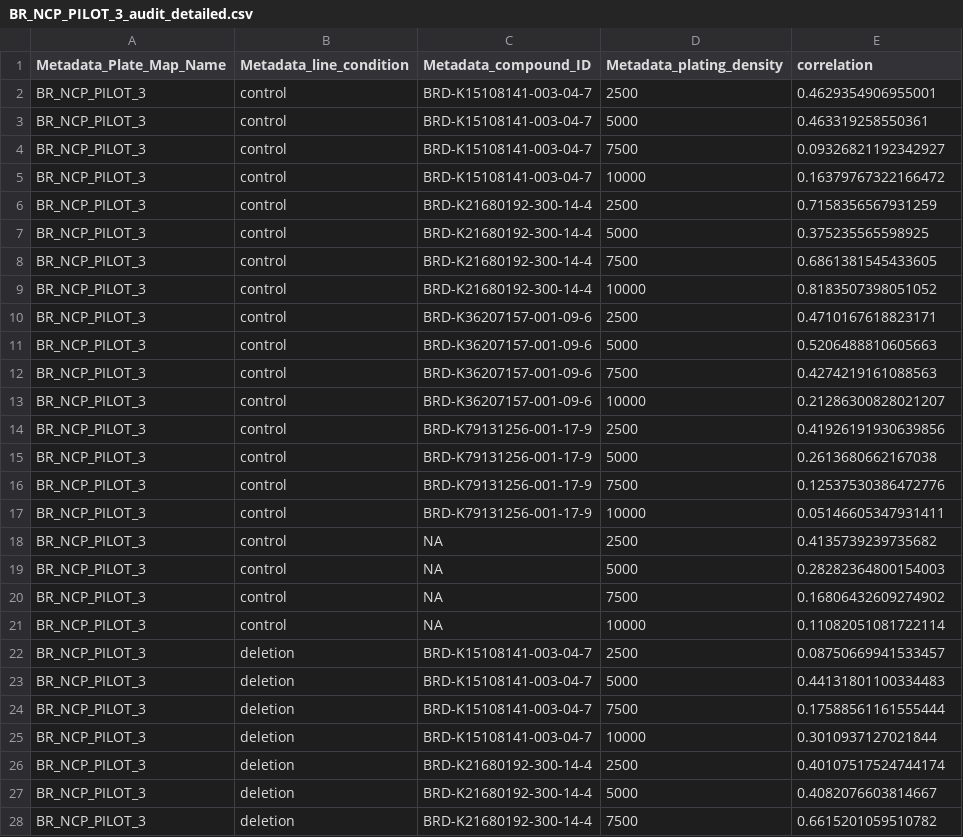
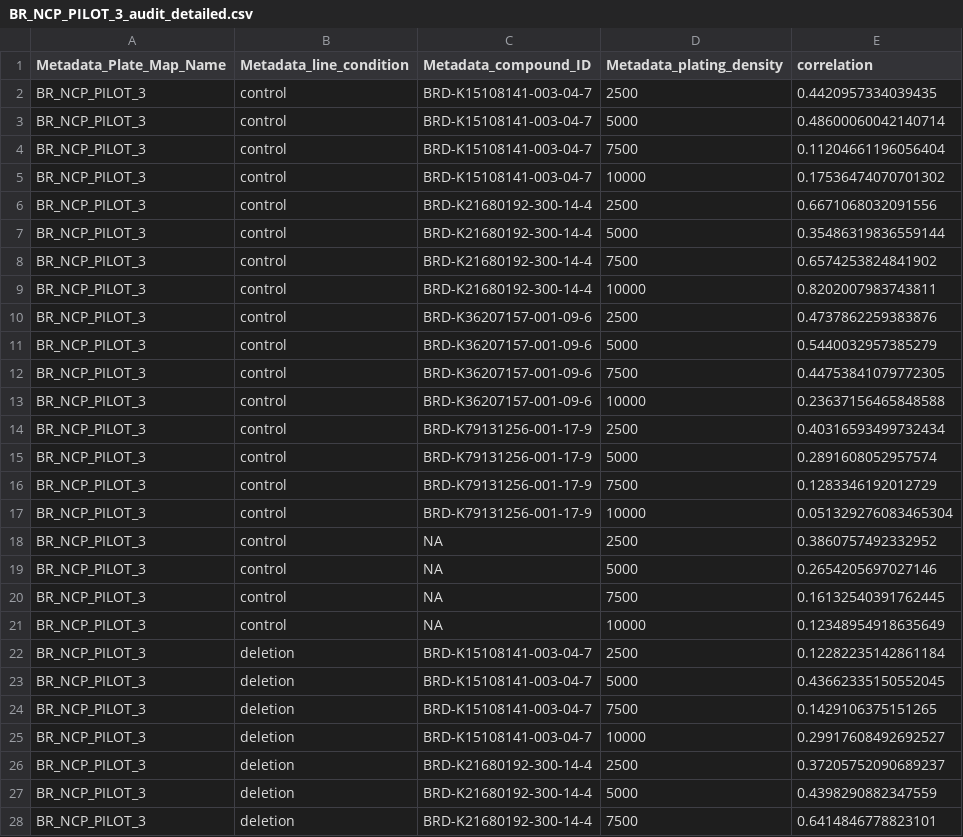
Before and after one commit to broadinstitute/NeuroPainting, a CSV file: 1.main-run-workflows/audit/NCP_PILOT_3/BR_NCP_PILOT_3_audit_detailed.csv, drawn as a sheet; only a part is shown; the diff covers the shown part only.

```diff
--- a/1.main-run-workflows/audit/NCP_PILOT_3/BR_NCP_PILOT_3_audit_detailed.csv
+++ b/1.main-run-workflows/audit/NCP_PILOT_3/BR_NCP_PILOT_3_audit_detailed.csv
@@ -1,28 +1,28 @@
 Metadata_Plate_Map_Name,Metadata_line_condition,Metadata_compound_ID,Metadata_plating_density,correlation
-BR_NCP_PILOT_3,control,BRD-K15108141-003-04-7,2500,0.4629354906955001
-BR_NCP_PILOT_3,control,BRD-K15108141-003-04-7,5000,0.463319258550361
-BR_NCP_PILOT_3,control,BRD-K15108141-003-04-7,7500,0.09326821192342927
-BR_NCP_PILOT_3,control,BRD-K15108141-003-04-7,10000,0.16379767322166472
-BR_NCP_PILOT_3,control,BRD-K21680192-300-14-4,2500,0.7158356567931259
-BR_NCP_PILOT_3,control,BRD-K21680192-300-14-4,5000,0.375235565598925
-BR_NCP_PILOT_3,control,BRD-K21680192-300-14-4,7500,0.6861381545433605
-BR_NCP_PILOT_3,control,BRD-K21680192-300-14-4,10000,0.8183507398051052
-BR_NCP_PILOT_3,control,BRD-K36207157-001-09-6,2500,0.4710167618823171
-BR_NCP_PILOT_3,control,BRD-K36207157-001-09-6,5000,0.5206488810605663
-BR_NCP_PILOT_3,control,BRD-K36207157-001-09-6,7500,0.4274219161088563
-BR_NCP_PILOT_3,control,BRD-K36207157-001-09-6,10000,0.21286300828021207
-BR_NCP_PILOT_3,control,BRD-K79131256-001-17-9,2500,0.41926191930639856
-BR_NCP_PILOT_3,control,BRD-K79131256-001-17-9,5000,0.2613680662167038
-BR_NCP_PILOT_3,control,BRD-K79131256-001-17-9,7500,0.12537530386472776
-BR_NCP_PILOT_3,control,BRD-K79131256-001-17-9,10000,0.05146605347931411
-BR_NCP_PILOT_3,control,NA,2500,0.4135739239735682
-BR_NCP_PILOT_3,control,NA,5000,0.28282364800154003
-BR_NCP_PILOT_3,control,NA,7500,0.16806432609274902
-BR_NCP_PILOT_3,control,NA,10000,0.11082051081722114
-BR_NCP_PILOT_3,deletion,BRD-K15108141-003-04-7,2500,0.08750669941533457
-BR_NCP_PILOT_3,deletion,BRD-K15108141-003-04-7,5000,0.44131801100334483
-BR_NCP_PILOT_3,deletion,BRD-K15108141-003-04-7,7500,0.17588561161555444
-BR_NCP_PILOT_3,deletion,BRD-K15108141-003-04-7,10000,0.3010937127021844
-BR_NCP_PILOT_3,deletion,BRD-K21680192-300-14-4,2500,0.40107517524744174
-BR_NCP_PILOT_3,deletion,BRD-K21680192-300-14-4,5000,0.4082076603814667
-BR_NCP_PILOT_3,deletion,BRD-K21680192-300-14-4,7500,0.6615201059510782
+BR_NCP_PILOT_3,control,BRD-K15108141-003-04-7,2500,0.4420957334039435
+BR_NCP_PILOT_3,control,BRD-K15108141-003-04-7,5000,0.48600060042140714
+BR_NCP_PILOT_3,control,BRD-K15108141-003-04-7,7500,0.11204661196056404
+BR_NCP_PILOT_3,control,BRD-K15108141-003-04-7,10000,0.17536474070701302
+BR_NCP_PILOT_3,control,BRD-K21680192-300-14-4,2500,0.6671068032091556
+BR_NCP_PILOT_3,control,BRD-K21680192-300-14-4,5000,0.35486319836559144
+BR_NCP_PILOT_3,control,BRD-K21680192-300-14-4,7500,0.6574253824841902
+BR_NCP_PILOT_3,control,BRD-K21680192-300-14-4,10000,0.8202007983743811
+BR_NCP_PILOT_3,control,BRD-K36207157-001-09-6,2500,0.4737862259383876
+BR_NCP_PILOT_3,control,BRD-K36207157-001-09-6,5000,0.5440032957385279
+BR_NCP_PILOT_3,control,BRD-K36207157-001-09-6,7500,0.44753841079772305
+BR_NCP_PILOT_3,control,BRD-K36207157-001-09-6,10000,0.23637156465848588
+BR_NCP_PILOT_3,control,BRD-K79131256-001-17-9,2500,0.40316593499732434
+BR_NCP_PILOT_3,control,BRD-K79131256-001-17-9,5000,0.2891608052957574
+BR_NCP_PILOT_3,control,BRD-K79131256-001-17-9,7500,0.1283346192012729
+BR_NCP_PILOT_3,control,BRD-K79131256-001-17-9,10000,0.051329276083465304
+BR_NCP_PILOT_3,control,NA,2500,0.3860757492332952
+BR_NCP_PILOT_3,control,NA,5000,0.2654205697027146
+BR_NCP_PILOT_3,control,NA,7500,0.16132540391762445
+BR_NCP_PILOT_3,control,NA,10000,0.12348954918635649
+BR_NCP_PILOT_3,deletion,BRD-K15108141-003-04-7,2500,0.12282235142861184
+BR_NCP_PILOT_3,deletion,BRD-K15108141-003-04-7,5000,0.43662335150552045
+BR_NCP_PILOT_3,deletion,BRD-K15108141-003-04-7,7500,0.1429106375151265
+BR_NCP_PILOT_3,deletion,BRD-K15108141-003-04-7,10000,0.29917608492692527
+BR_NCP_PILOT_3,deletion,BRD-K21680192-300-14-4,2500,0.37205752090689237
+BR_NCP_PILOT_3,deletion,BRD-K21680192-300-14-4,5000,0.4398290882347559
+BR_NCP_PILOT_3,deletion,BRD-K21680192-300-14-4,7500,0.6414846778823101
```
Also changed, not shown: 13 edited cells elsewhere in this file, 3 other files.
